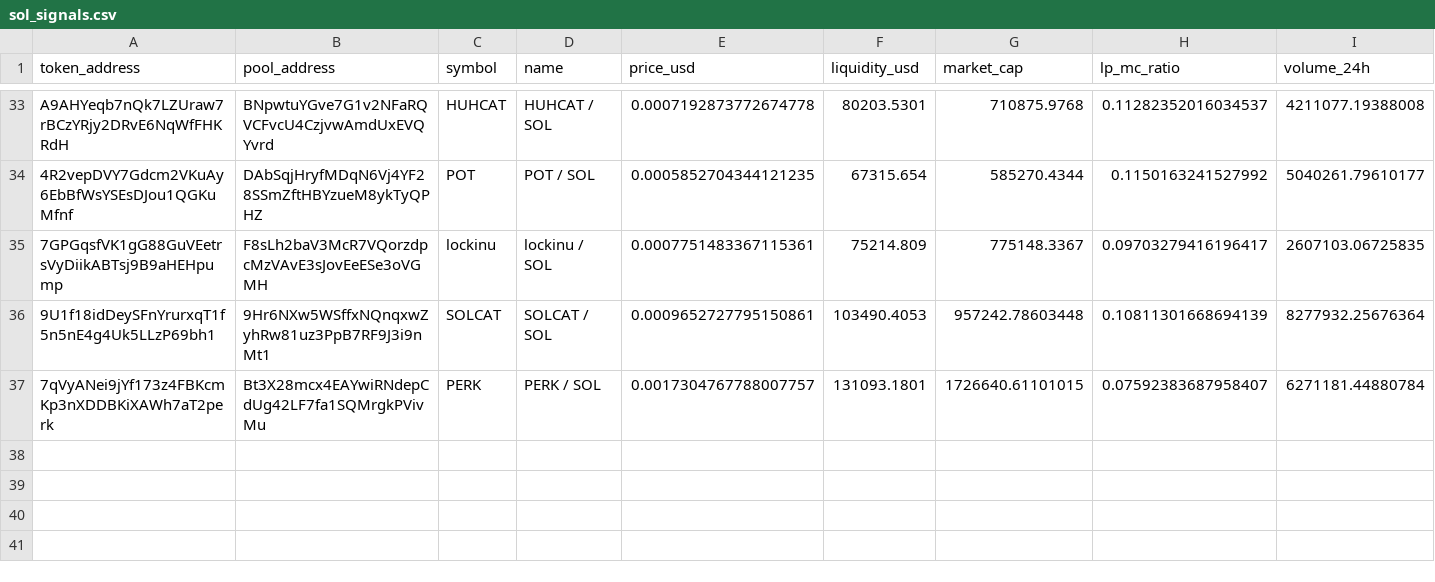
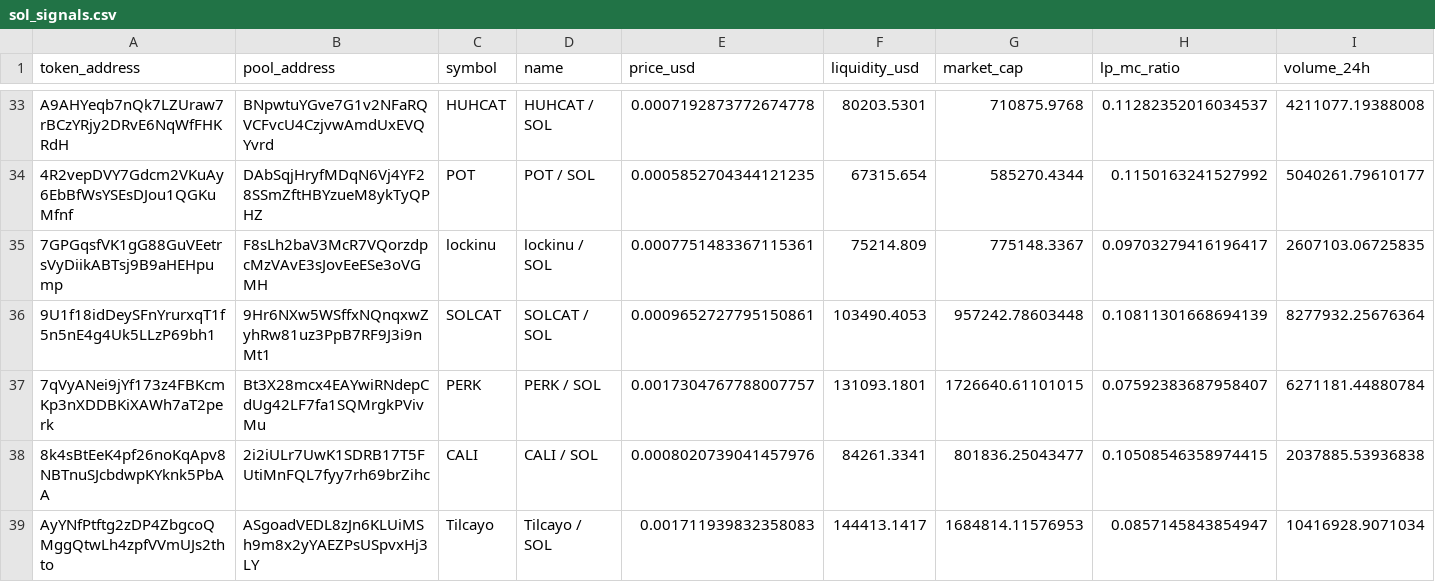
Before and after one commit to BuiBap/sol-meme-scanner, a CSV file: sol_signals.csv, drawn as a sheet; only a part is shown, gaps mark what is left out; rows hold the shown columns only; the diff names each change by its address in the sheet, - before the commit and + after, or states it on an @@ line.

```diff
--- a/sol_signals.csv
+++ b/sol_signals.csv
+row 38: 8k4sBtEeK4pf26noKqApv8NBTnuSJcbdwpKYknk5PbAA | 2i2iULr7UwK1SDRB17T5FUtiMnFQL7fyy7rh69brZihc | CALI | CALI / SOL | 0.0008020739041457976 | 84261.3341 | 801836.25043477 | 0.10508546358974415 | 2037885.53936838
+row 39: AyYNfPtftg2zDP4ZbgcoQMggQtwLh4zpfVVmUJs2thto | ASgoadVEDL8zJn6KLUiMSh9m8x2yYAEZPsUSpvxHj3LY | Tilcayo | Tilcayo / SOL | 0.001711939832358083 | 144413.1417 | 1684814.11576953 | 0.0857145843854947 | 10416928.9071034
```
Also changed, not shown: 1 other file.
